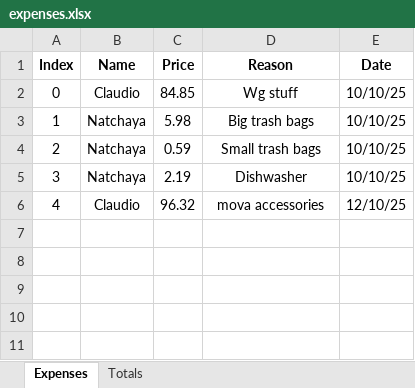
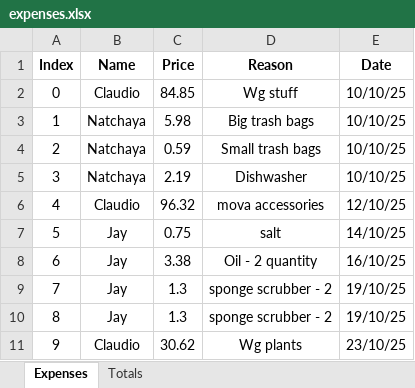
Before and after one commit to shapelessguy/Python-Projects, an Excel workbook: RoomServer/wg/data/all_wg_logs/expenses.xlsx, sheet Expenses, drawn as a sheet; values as stored, in another font and other column widths than the file's, no borders; the diff names each change by its address in the sheet, - before the commit and + after, or states it on an @@ line.

```diff
--- a/RoomServer/wg/data/all_wg_logs/expenses.xlsx (sheet Expenses)
+++ b/RoomServer/wg/data/all_wg_logs/expenses.xlsx (sheet Expenses)
+row 7: 5 | Jay | 0.75 | salt | 14/10/25
+row 8: 6 | Jay | 3.38 | Oil - 2 quantity | 16/10/25
+row 9: 7 | Jay | 1.3 | sponge scrubber - 2 | 19/10/25
+row 10: 8 | Jay | 1.3 | sponge scrubber - 2 | 19/10/25
+row 11: 9 | Claudio | 30.62 | Wg plants | 23/10/25
```
Also changed, not shown: sheet Totals, 3 other files.
